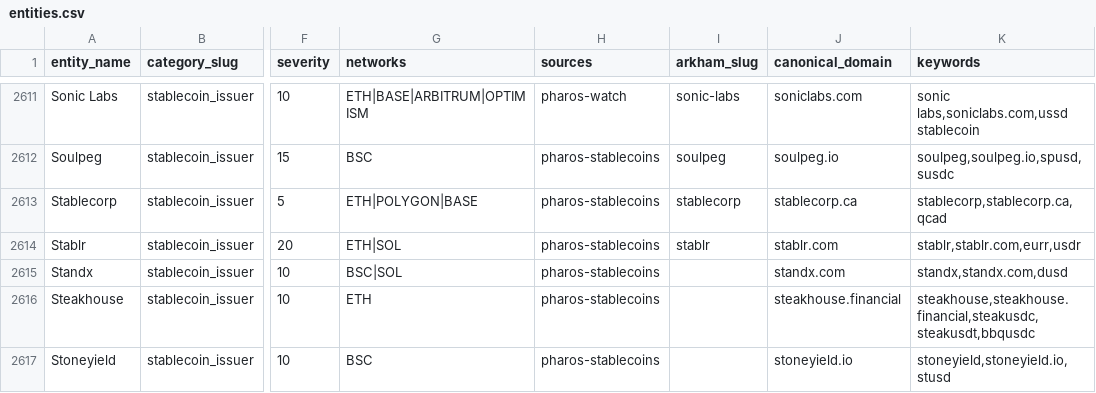
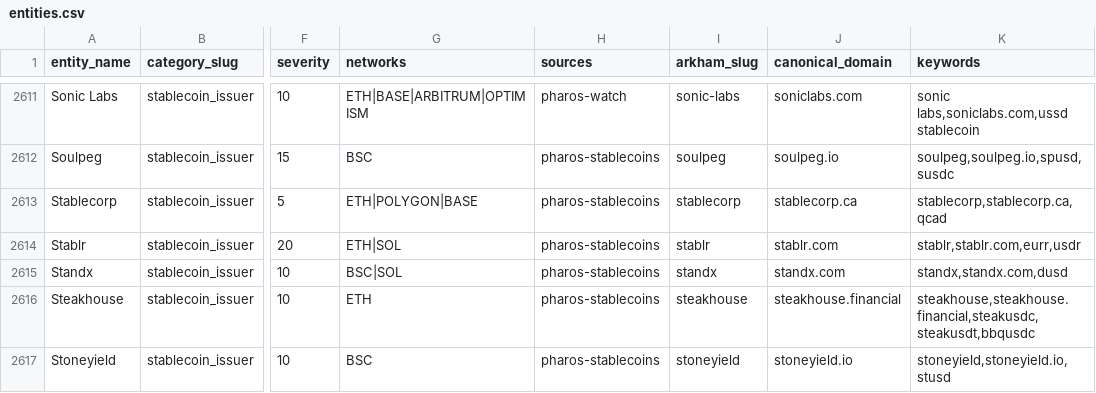
Before and after one commit to maslovsa/kyt-entity-registry, a CSV file: entities.csv, drawn as a sheet; only a part is shown, gaps mark what is left out; the diff names each change by its address in the sheet, - before the commit and + after, or states it on an @@ line.

Commit message:
fix: set arkham_slug for StandX/Steakhouse/Stoneyield issuer rows
Rows were silently dropped from manifest.json — generate_manifest.py
keys the manifest slug off arkham_slug (falling back to a nonexistent
'slug' column), which I'd left blank.

```diff
--- a/entities.csv
+++ b/entities.csv
-I2615 (arkham_slug): (empty)
+I2615 (arkham_slug): standx
-I2616 (arkham_slug): (empty)
+I2616 (arkham_slug): steakhouse
-I2617 (arkham_slug): (empty)
+I2617 (arkham_slug): stoneyield
```
Also changed, not shown: 1 other file.
